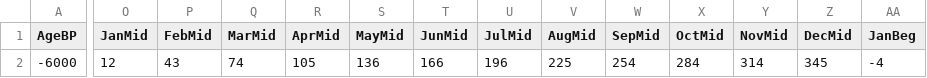
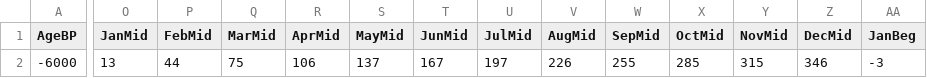
Before and after one commit to pjbartlein/PaleoCalAdjust, a CSV file: data/month_lengths/files/CCSM4_006ka_Aclim_cal_365_day_imonlen.csv, drawn as a sheet; only a part is shown, gaps mark what is left out; the diff covers the shown part only; the diff names each change by its address in the sheet, - before the commit and + after, or states it on an @@ line.

```diff
--- a/data/month_lengths/files/CCSM4_006ka_Aclim_cal_365_day_imonlen.csv
+++ b/data/month_lengths/files/CCSM4_006ka_Aclim_cal_365_day_imonlen.csv
-O2 (JanMid): 12
+O2 (JanMid): 13
-P2 (FebMid): 43
+P2 (FebMid): 44
-Q2 (MarMid): 74
+Q2 (MarMid): 75
-R2 (AprMid): 105
+R2 (AprMid): 106
-S2 (MayMid): 136
+S2 (MayMid): 137
-T2 (JunMid): 166
+T2 (JunMid): 167
-U2 (JulMid): 196
+U2 (JulMid): 197
-V2 (AugMid): 225
+V2 (AugMid): 226
-W2 (SepMid): 254
+W2 (SepMid): 255
-X2 (OctMid): 284
+X2 (OctMid): 285
-Y2 (NovMid): 314
+Y2 (NovMid): 315
-Z2 (DecMid): 345
+Z2 (DecMid): 346
-AA2 (JanBeg): -4
+AA2 (JanBeg): -3
```
Also changed, not shown: 23 edited cells elsewhere in this file, data/month_lengths/files/CCSM4_000ka_Aclim_cal_365_day_imonlen.csv, data/month_lengths/files/CCSM4_000ka_Amon_cal_noleap_imonlen.csv, 24 other files.
